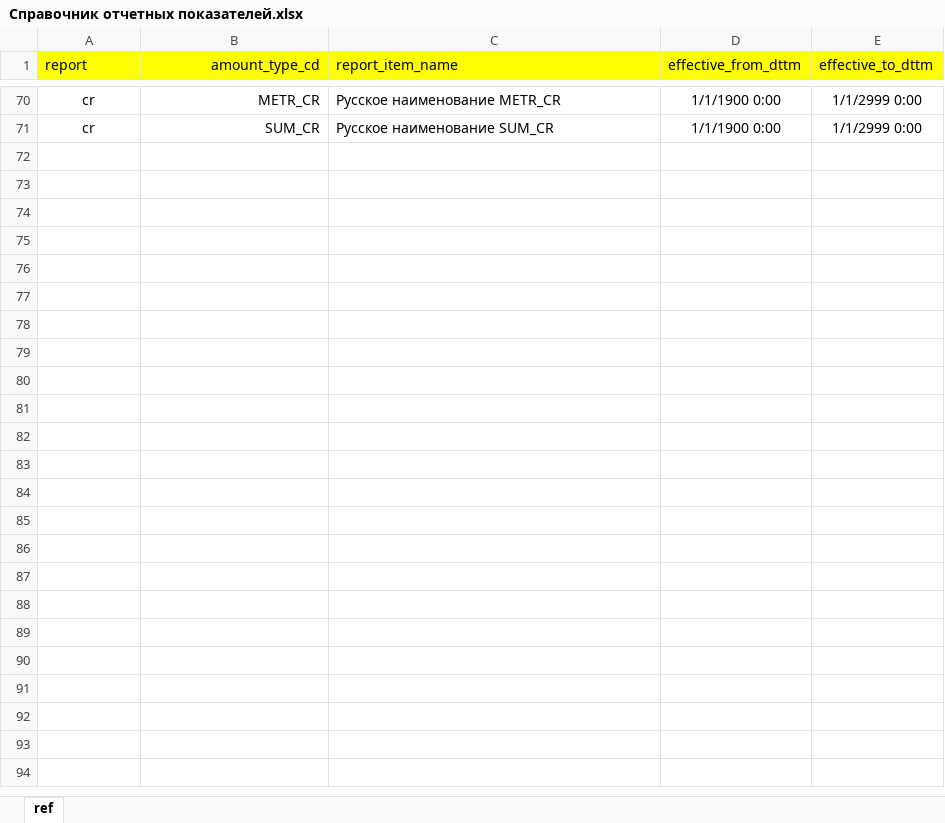
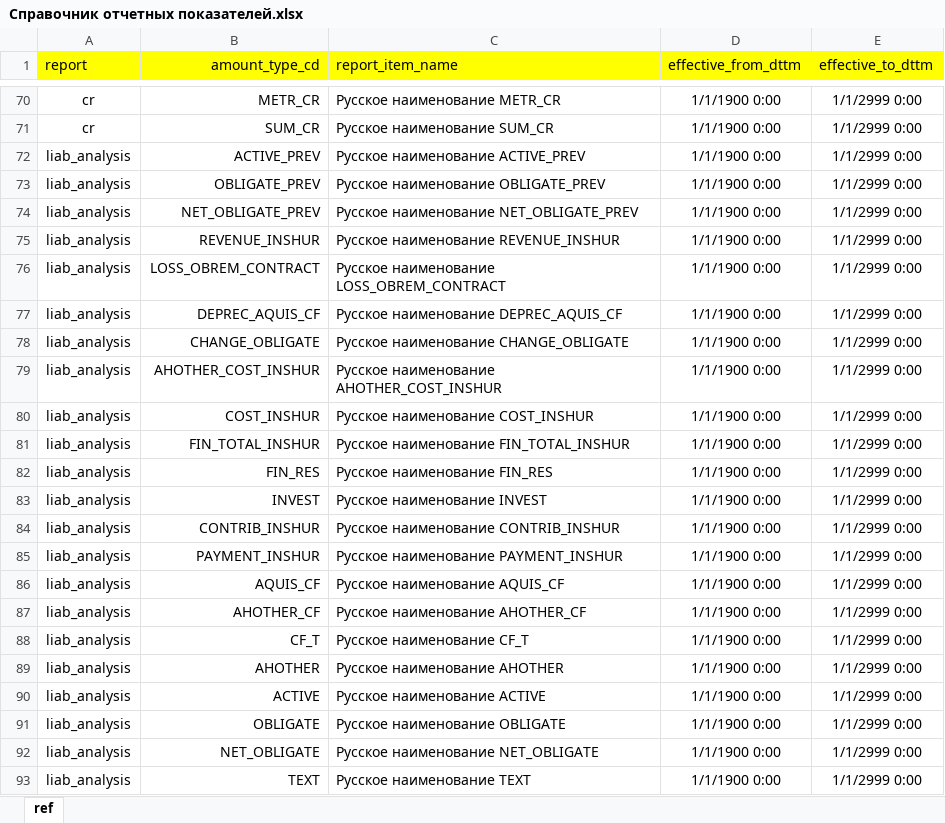
Before and after one commit to bitoche/dissertation_project, an Excel workbook: input_files/refs/demo1/Справочник отчетных показателей.xlsx, sheet ref, drawn as a sheet; only a part is shown, gaps mark what is left out; values as stored, in another font and other column widths than the file's, no borders; the diff names each change by its address in the sheet, - before the commit and + after, or states it on an @@ line.

Commit message:
added liab_analysis report added ref_approach upd in main: - added method to save df to excel - added debug-saving all dfs to out excel file - changed "where condition" for ref_report_items ref -- now its take only current report entries

```diff
--- a/input_files/refs/demo1/Справочник отчетных показателей.xlsx (sheet ref)
+++ b/input_files/refs/demo1/Справочник отчетных показателей.xlsx (sheet ref)
+row 72: liab_analysis | ACTIVE_PREV | Русское наименование ACTIVE_PREV | 1/1/1900 0:00 | 1/1/2999 0:00
+row 73: liab_analysis | OBLIGATE_PREV | Русское наименование OBLIGATE_PREV | 1/1/1900 0:00 | 1/1/2999 0:00
+row 74: liab_analysis | NET_OBLIGATE_PREV | Русское наименование NET_OBLIGATE_PREV | 1/1/1900 0:00 | 1/1/2999 0:00
+row 75: liab_analysis | REVENUE_INSHUR | Русское наименование REVENUE_INSHUR | 1/1/1900 0:00 | 1/1/2999 0:00
+row 76: liab_analysis | LOSS_OBREM_CONTRACT | Русское наименование LOSS_OBREM_CONTRACT | 1/1/1900 0:00 | 1/1/2999 0:00
+row 77: liab_analysis | DEPREC_AQUIS_CF | Русское наименование DEPREC_AQUIS_CF | 1/1/1900 0:00 | 1/1/2999 0:00
+row 78: liab_analysis | CHANGE_OBLIGATE | Русское наименование CHANGE_OBLIGATE | 1/1/1900 0:00 | 1/1/2999 0:00
+row 79: liab_analysis | AHOTHER_COST_INSHUR | Русское наименование AHOTHER_COST_INSHUR | 1/1/1900 0:00 | 1/1/2999 0:00
+row 80: liab_analysis | COST_INSHUR | Русское наименование COST_INSHUR | 1/1/1900 0:00 | 1/1/2999 0:00
+row 81: liab_analysis | FIN_TOTAL_INSHUR | Русское наименование FIN_TOTAL_INSHUR | 1/1/1900 0:00 | 1/1/2999 0:00
+row 82: liab_analysis | FIN_RES | Русское наименование FIN_RES | 1/1/1900 0:00 | 1/1/2999 0:00
+row 83: liab_analysis | INVEST | Русское наименование INVEST | 1/1/1900 0:00 | 1/1/2999 0:00
+row 84: liab_analysis | CONTRIB_INSHUR | Русское наименование CONTRIB_INSHUR | 1/1/1900 0:00 | 1/1/2999 0:00
+row 85: liab_analysis | PAYMENT_INSHUR | Русское наименование PAYMENT_INSHUR | 1/1/1900 0:00 | 1/1/2999 0:00
+row 86: liab_analysis | AQUIS_CF | Русское наименование AQUIS_CF | 1/1/1900 0:00 | 1/1/2999 0:00
+row 87: liab_analysis | AHOTHER_CF | Русское наименование AHOTHER_CF | 1/1/1900 0:00 | 1/1/2999 0:00
+row 88: liab_analysis | CF_T | Русское наименование CF_T | 1/1/1900 0:00 | 1/1/2999 0:00
+row 89: liab_analysis | AHOTHER | Русское наименование AHOTHER | 1/1/1900 0:00 | 1/1/2999 0:00
+row 90: liab_analysis | ACTIVE | Русское наименование ACTIVE | 1/1/1900 0:00 | 1/1/2999 0:00
+row 91: liab_analysis | OBLIGATE | Русское наименование OBLIGATE | 1/1/1900 0:00 | 1/1/2999 0:00
+row 92: liab_analysis | NET_OBLIGATE | Русское наименование NET_OBLIGATE | 1/1/1900 0:00 | 1/1/2999 0:00
+row 93: liab_analysis | TEXT | Русское наименование TEXT | 1/1/1900 0:00 | 1/1/2999 0:00
```
Also changed, not shown: 5 other files.
